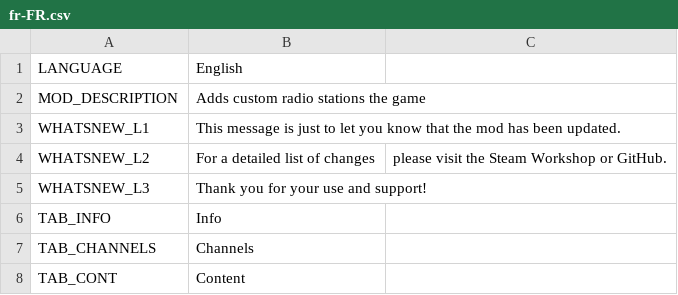
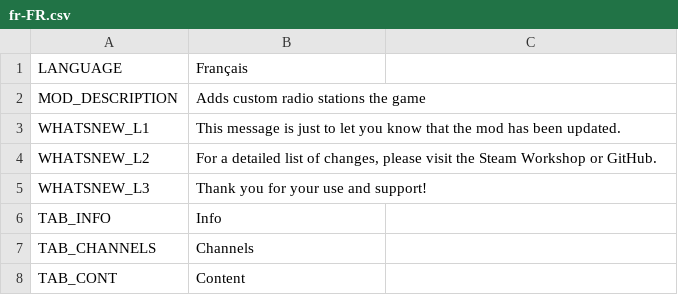
Before and after one commit to will258012/CSLMusicModRevisited, a CSV file: CSLMusicMod/Translations/fr-FR.csv, drawn as a sheet; only a part is shown.

Commit message:
New translations en-en.csv (French)

```diff
--- a/CSLMusicMod/Translations/fr-FR.csv
+++ b/CSLMusicMod/Translations/fr-FR.csv
@@ -1,5 +1,5 @@
-"LANGUAGE","English",""
+"LANGUAGE","Français",""
 "MOD_DESCRIPTION","Adds custom radio stations the game",""
 "WHATSNEW_L1","This message is just to let you know that the mod has been updated.",""
-"WHATSNEW_L2","For a detailed list of changes"," please visit the Steam Workshop or GitHub."
+"WHATSNEW_L2","For a detailed list of changes, please visit the Steam Workshop or GitHub.",""
 "WHATSNEW_L3","Thank you for your use and support!",""
```
